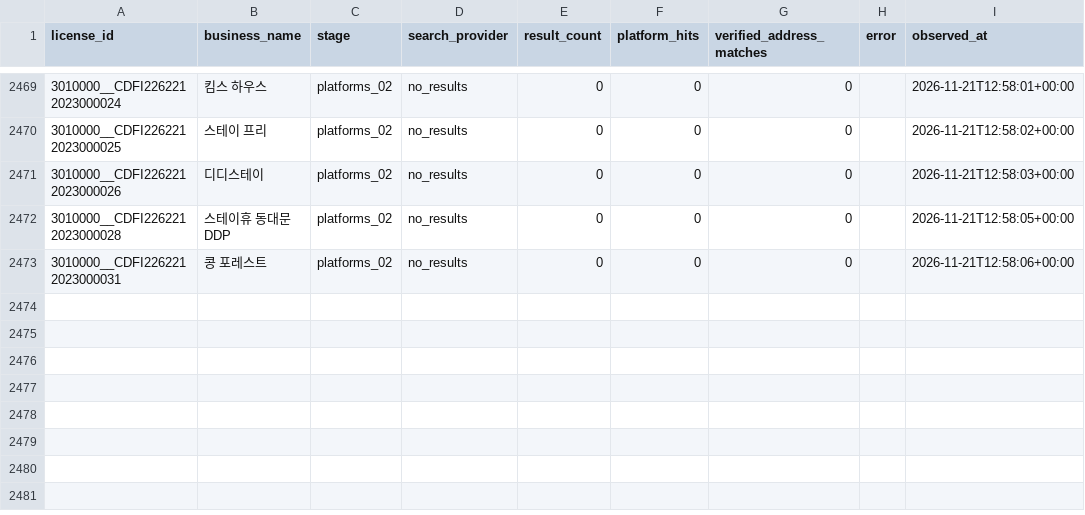
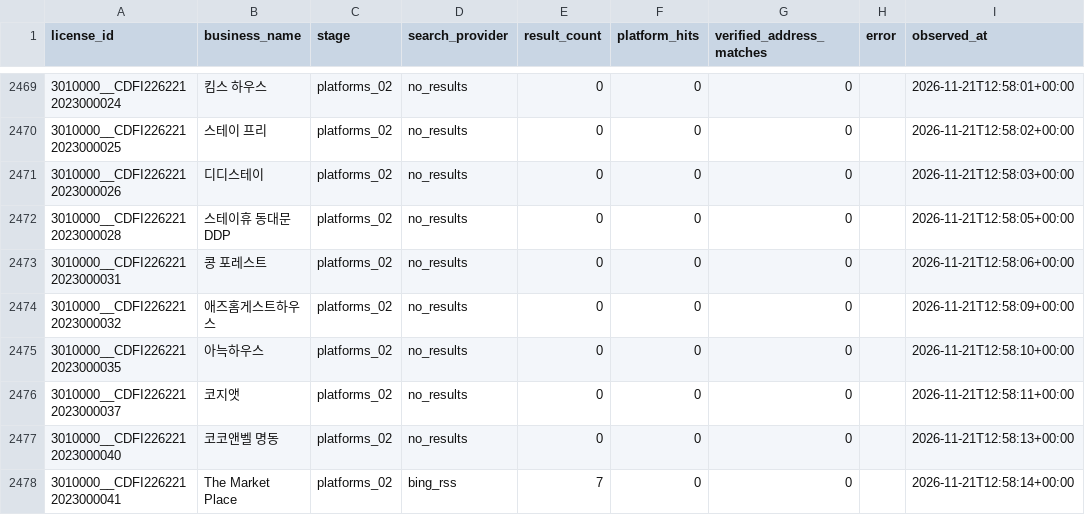
Before and after one commit to lyonbegin/hitel-scribd-runner, a CSV file: data/seoul-ota/search_attempts.csv, drawn as a sheet; only a part is shown, gaps mark what is left out.

```diff
--- a/data/seoul-ota/search_attempts.csv
+++ b/data/seoul-ota/search_attempts.csv
@@ -2473 +2473,6 @@
 3010000__CDFI2262212023000031,콩 포레스트,platforms_02,no_results,0,0,0,,2026-11-21T12:58:06+00:00
+3010000__CDFI2262212023000032,애즈홈게스트하우스,platforms_02,no_results,0,0,0,,2026-11-21T12:58:09+00:00
+3010000__CDFI2262212023000035,아늑하우스,platforms_02,no_results,0,0,0,,2026-11-21T12:58:10+00:00
+3010000__CDFI2262212023000037,코지앳,platforms_02,no_results,0,0,0,,2026-11-21T12:58:11+00:00
+3010000__CDFI2262212023000040,코코앤벨 명동,platforms_02,no_results,0,0,0,,2026-11-21T12:58:13+00:00
+3010000__CDFI2262212023000041,The Market Place,platforms_02,bing_rss,7,0,0,,2026-11-21T12:58:14+00:00
```
Also changed, not shown: 2 other files.
